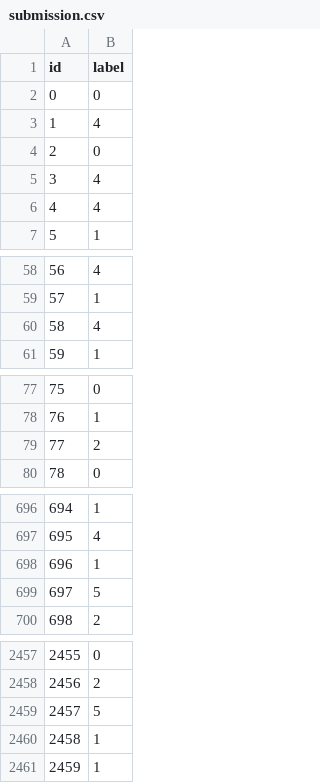
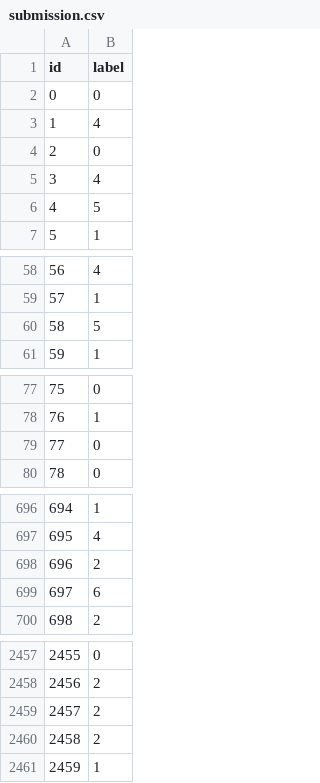
Before and after one commit to zhangdw156/classification-of-math-problems, a CSV file: submission.csv, drawn as a sheet; only a part is shown, gaps mark what is left out; the diff covers the shown part only.

```diff
--- a/submission.csv
+++ b/submission.csv
@@ -5,3 +5,3 @@ id,label
 3,4
-4,4
+4,5
 5,1
@@ -59,3 +59,3 @@ id,label
 57,1
-58,4
+58,5
 59,1
@@ -78,3 +78,3 @@ id,label
 76,1
-77,2
+77,0
 78,0
@@ -697,4 +697,4 @@ id,label
 695,4
-696,1
-697,5
+696,2
+697,6
 698,2
@@ -2458,4 +2458,4 @@ id,label
 2456,2
-2457,5
-2458,1
+2457,2
+2458,2
 2459,1
```
Also changed, not shown: 23 edited cells elsewhere in this file, 3 other files.
